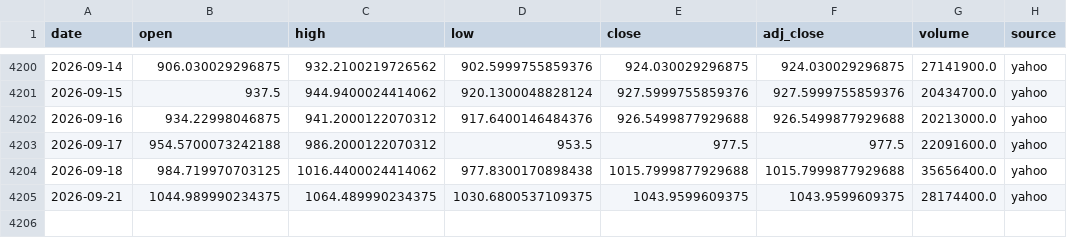
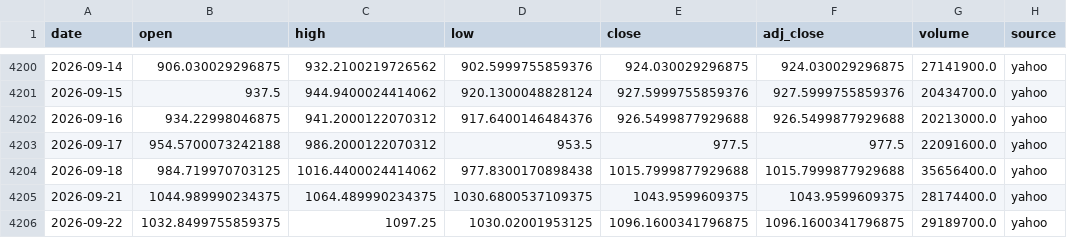
Before and after one commit to SANGMOLEE/soxl-data, a CSV file: data/prices/MU.csv, drawn as a sheet; only a part is shown, gaps mark what is left out.

```diff
--- a/data/prices/MU.csv
+++ b/data/prices/MU.csv
@@ -4205 +4205,2 @@ date,open,high,low,close,adj_close,volume,source
 2026-09-21,1044.989990234375,1064.489990234375,1030.6800537109375,1043.9599609375,1043.9599609375,28174400.0,yahoo
+2026-09-22,1032.8499755859375,1097.25,1030.02001953125,1096.1600341796875,1096.1600341796875,29189700.0,yahoo
```
Also changed, not shown: data/prices/QQQ.csv, data/prices/SOXL.csv, 12 other files.
